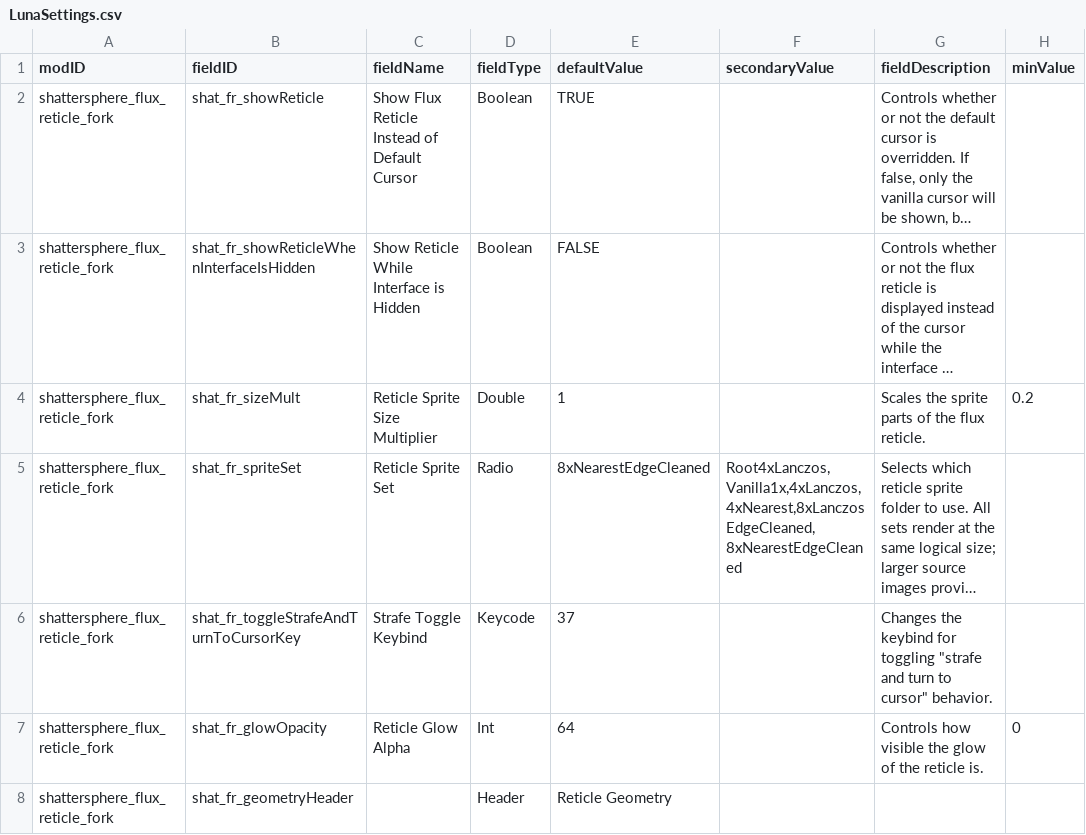
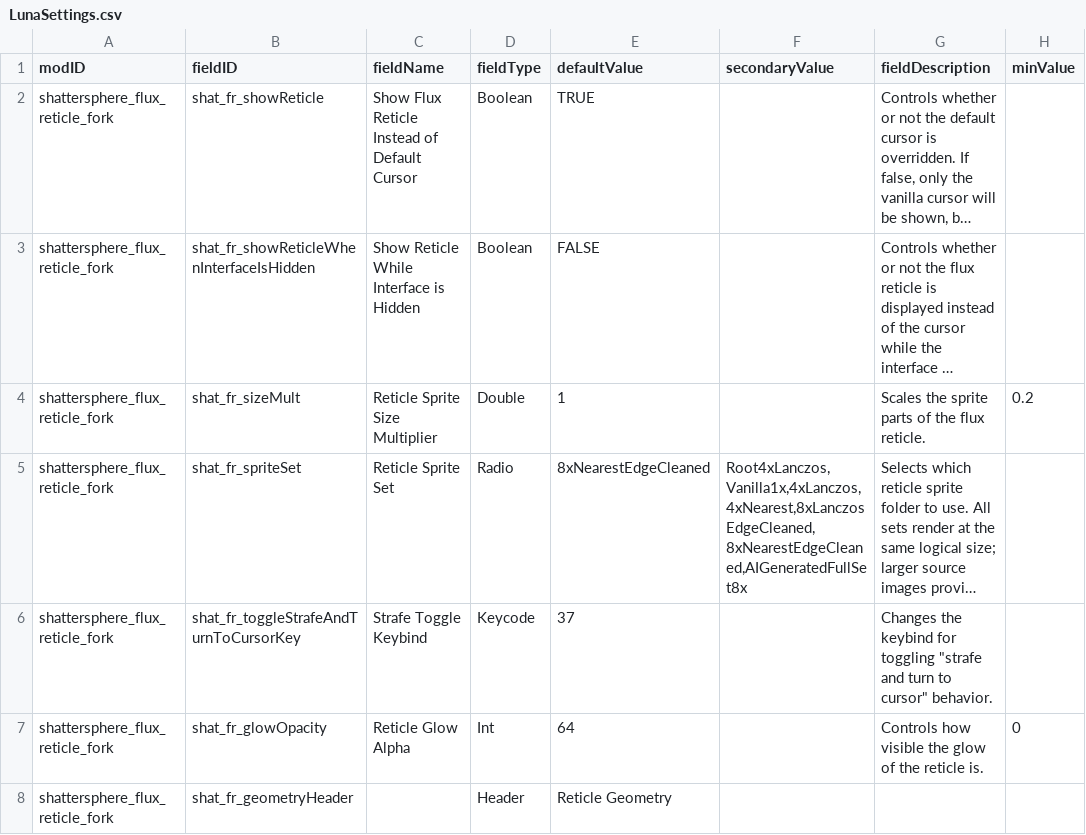
Before and after one commit to Shattersphere/FluxReticle, a CSV file: data/config/LunaSettings.csv, drawn as a sheet; only a part is shown; long unchanged cells end in …; the diff names each change by its address in the sheet, - before the commit and + after, or states it on an @@ line.

```diff
--- a/data/config/LunaSettings.csv
+++ b/data/config/LunaSettings.csv
-F5 (secondaryValue): Root4xLanczos,Vanilla1x,4xLanczos,4xNearest,8xLanczosEdgeCleaned,8xNearestEdgeCleaned
+F5 (secondaryValue): Root4xLanczos,Vanilla1x,4xLanczos,4xNearest,8xLanczosEdgeCleaned,8xNearestEdgeCleaned,AIGeneratedFullSet8x
```
Also changed, not shown: 19 other files.
